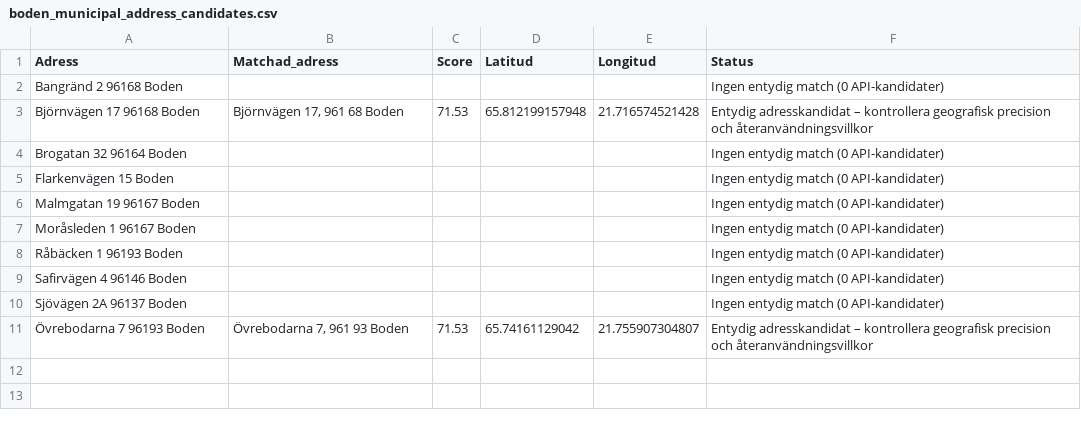
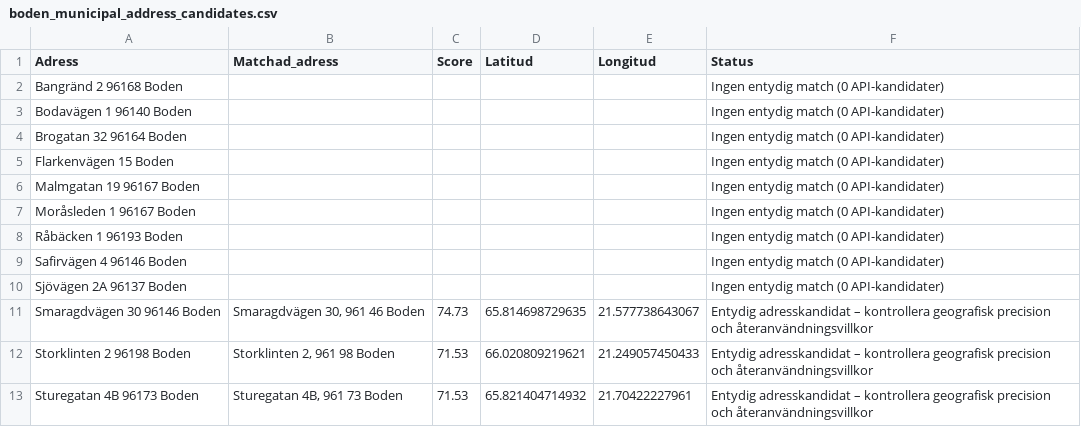
Before and after one commit to Lulea-statistik/Statistik-utstationering, a CSV file: data/boden_municipal_address_candidates.csv, drawn as a sheet.

```diff
--- a/data/boden_municipal_address_candidates.csv
+++ b/data/boden_municipal_address_candidates.csv
@@ -2,3 +2,3 @@
 Bangränd 2 96168 Boden;;;;;Ingen entydig match (0 API-kandidater)
-Björnvägen 17 96168 Boden;Björnvägen 17, 961 68 Boden;71.53;65.812199157948;21.716574521428;Entydig adresskandidat – kontrollera geografisk precision och återanvändningsvillkor
+Bodavägen 1 96140 Boden;;;;;Ingen entydig match (0 API-kandidater)
 Brogatan 32 96164 Boden;;;;;Ingen entydig match (0 API-kandidater)
@@ -10,2 +10,4 @@ Safirvägen 4 96146 Boden;;;;;Ingen entydig match (0 API-kandidater)
 Sjövägen 2A 96137 Boden;;;;;Ingen entydig match (0 API-kandidater)
-Övrebodarna 7 96193 Boden;Övrebodarna 7, 961 93 Boden;71.53;65.74161129042;21.755907304807;Entydig adresskandidat – kontrollera geografisk precision och återanvändningsvillkor
+Smaragdvägen 30 96146 Boden;Smaragdvägen 30, 961 46 Boden;74.73;65.814698729635;21.577738643067;Entydig adresskandidat – kontrollera geografisk precision och återanvändningsvillkor
+Storklinten 2 96198 Boden;Storklinten 2, 961 98 Boden;71.53;66.020809219621;21.249057450433;Entydig adresskandidat – kontrollera geografisk precision och återanvändningsvillkor
+Sturegatan 4B 96173 Boden;Sturegatan 4B, 961 73 Boden;71.53;65.821404714932;21.70422227961;Entydig adresskandidat – kontrollera geografisk precision och återanvändningsvillkor
```
Also changed, not shown: data/geocoding_quality_review.csv, data/municipal_address_candidates.csv, 2 other files.
